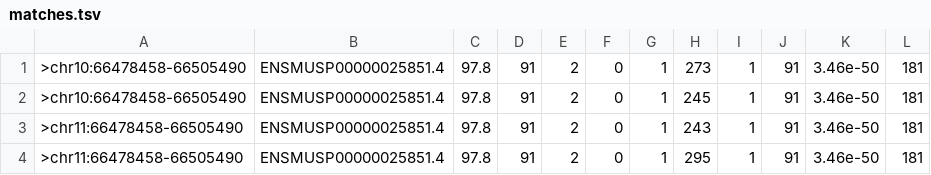
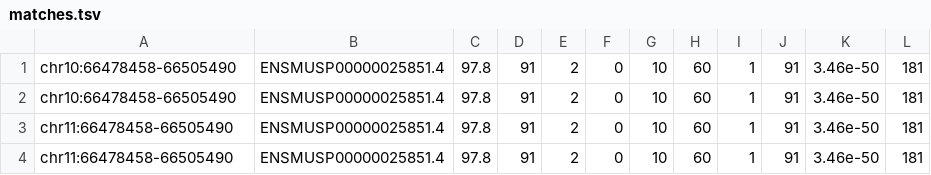
Before and after one commit to codecreatede/go-diamond-sequence-hints, a TSV file: matches.tsv, drawn as a sheet.

```diff
--- a/matches.tsv
+++ b/matches.tsv
@@ -1,4 +1,4 @@
->chr10:66478458-66505490	ENSMUSP00000025851.4	97.8	91	2	0	1	273	1	91	3.46e-50	181
->chr10:66478458-66505490	ENSMUSP00000025851.4	97.8	91	2	0	1	245	1	91	3.46e-50	181
->chr11:66478458-66505490	ENSMUSP00000025851.4	97.8	91	2	0	1	243	1	91	3.46e-50	181
->chr11:66478458-66505490	ENSMUSP00000025851.4	97.8	91	2	0	1	295	1	91	3.46e-50	181
+chr10:66478458-66505490	ENSMUSP00000025851.4	97.8	91	2	0	10	60	1	91	3.46e-50	181
+chr10:66478458-66505490	ENSMUSP00000025851.4	97.8	91	2	0	10	60	1	91	3.46e-50	181
+chr11:66478458-66505490	ENSMUSP00000025851.4	97.8	91	2	0	10	60	1	91	3.46e-50	181
+chr11:66478458-66505490	ENSMUSP00000025851.4	97.8	91	2	0	10	60	1	91	3.46e-50	181
```
Also changed, not shown: 7 other files.
